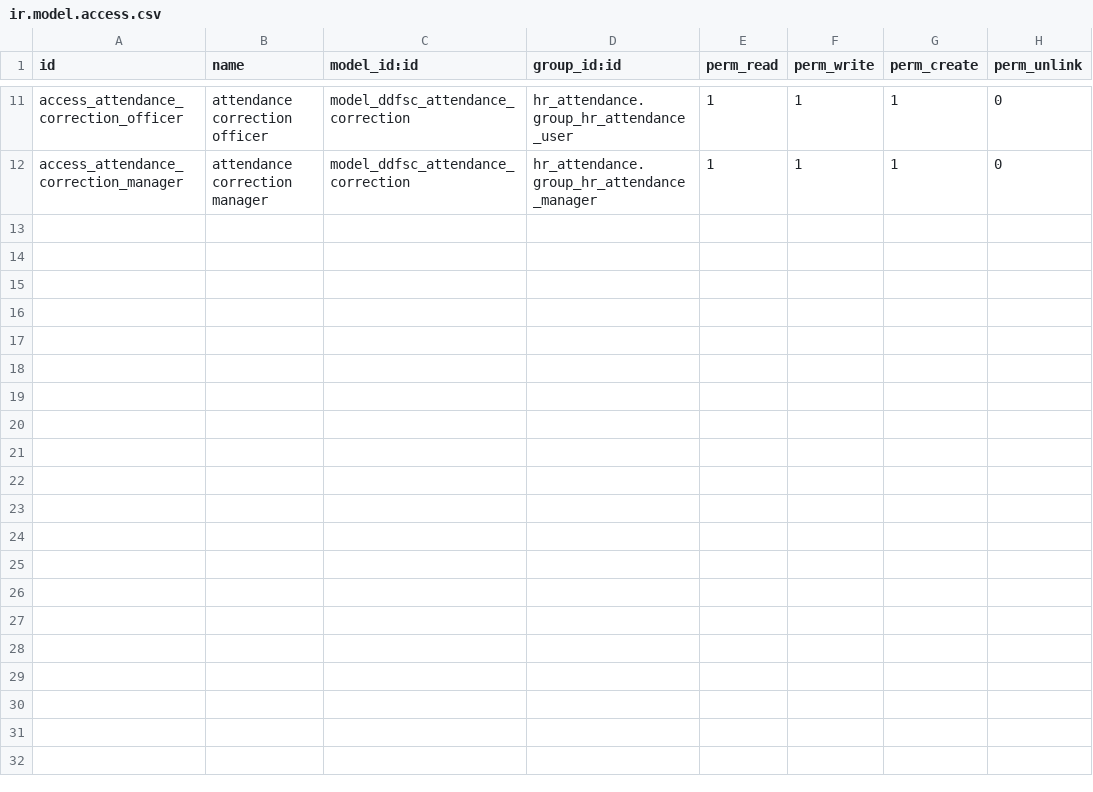
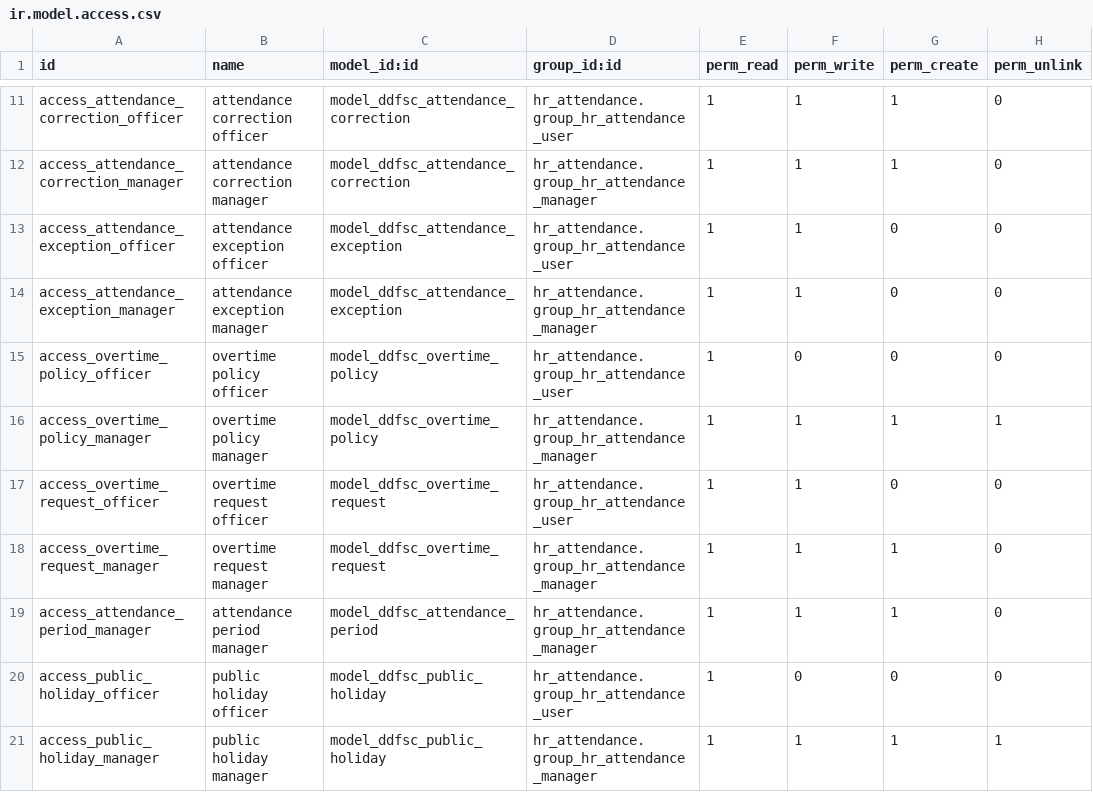
Before and after one commit to AnexDev1/ddfsc, a CSV file: ddfsc_hr_attendance/security/ir.model.access.csv, drawn as a sheet; only a part is shown, gaps mark what is left out; the diff names each change by its address in the sheet, - before the commit and + after, or states it on an @@ line.

Commit message:
feat: complete DDFSC QC, attendance and payroll controls
Add standalone QC inspection and NCR reporting workflows; attendance exceptions, overtime, periods, and public holidays; and Ethiopian payroll tax, pension, overtime, batch validation, settlement, and locking controls.

```diff
--- a/ddfsc_hr_attendance/security/ir.model.access.csv
+++ b/ddfsc_hr_attendance/security/ir.model.access.csv
+row 13: access_attendance_exception_officer | attendance exception officer | model_ddfsc_attendance_exception | hr_attendance.group_hr_attendance_user | 1 | 1 | 0 | 0
+row 14: access_attendance_exception_manager | attendance exception manager | model_ddfsc_attendance_exception | hr_attendance.group_hr_attendance_manager | 1 | 1 | 0 | 0
+row 15: access_overtime_policy_officer | overtime policy officer | model_ddfsc_overtime_policy | hr_attendance.group_hr_attendance_user | 1 | 0 | 0 | 0
+row 16: access_overtime_policy_manager | overtime policy manager | model_ddfsc_overtime_policy | hr_attendance.group_hr_attendance_manager | 1 | 1 | 1 | 1
+row 17: access_overtime_request_officer | overtime request officer | model_ddfsc_overtime_request | hr_attendance.group_hr_attendance_user | 1 | 1 | 0 | 0
+row 18: access_overtime_request_manager | overtime request manager | model_ddfsc_overtime_request | hr_attendance.group_hr_attendance_manager | 1 | 1 | 1 | 0
+row 19: access_attendance_period_manager | attendance period manager | model_ddfsc_attendance_period | hr_attendance.group_hr_attendance_manager | 1 | 1 | 1 | 0
+row 20: access_public_holiday_officer | public holiday officer | model_ddfsc_public_holiday | hr_attendance.group_hr_attendance_user | 1 | 0 | 0 | 0
+row 21: access_public_holiday_manager | public holiday manager | model_ddfsc_public_holiday | hr_attendance.group_hr_attendance_manager | 1 | 1 | 1 | 1
```
Also changed, not shown: ddfsc_payroll/security/ir.model.access.csv, 36 other files.
